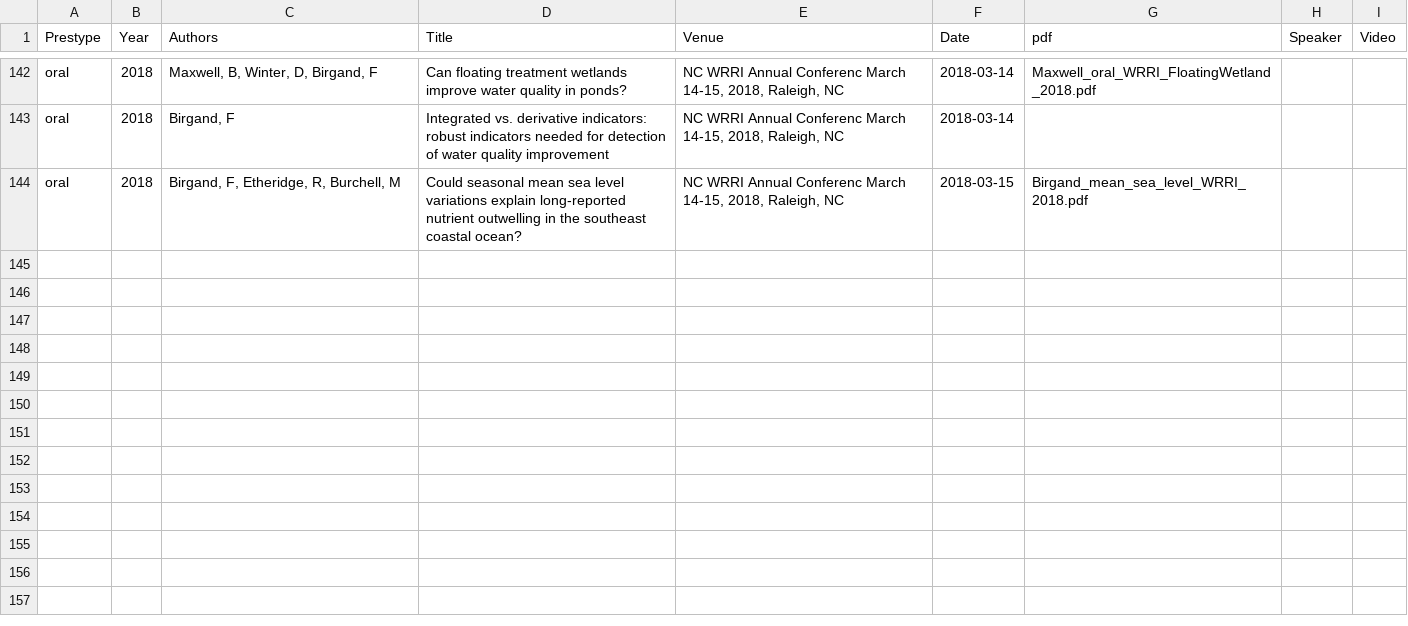
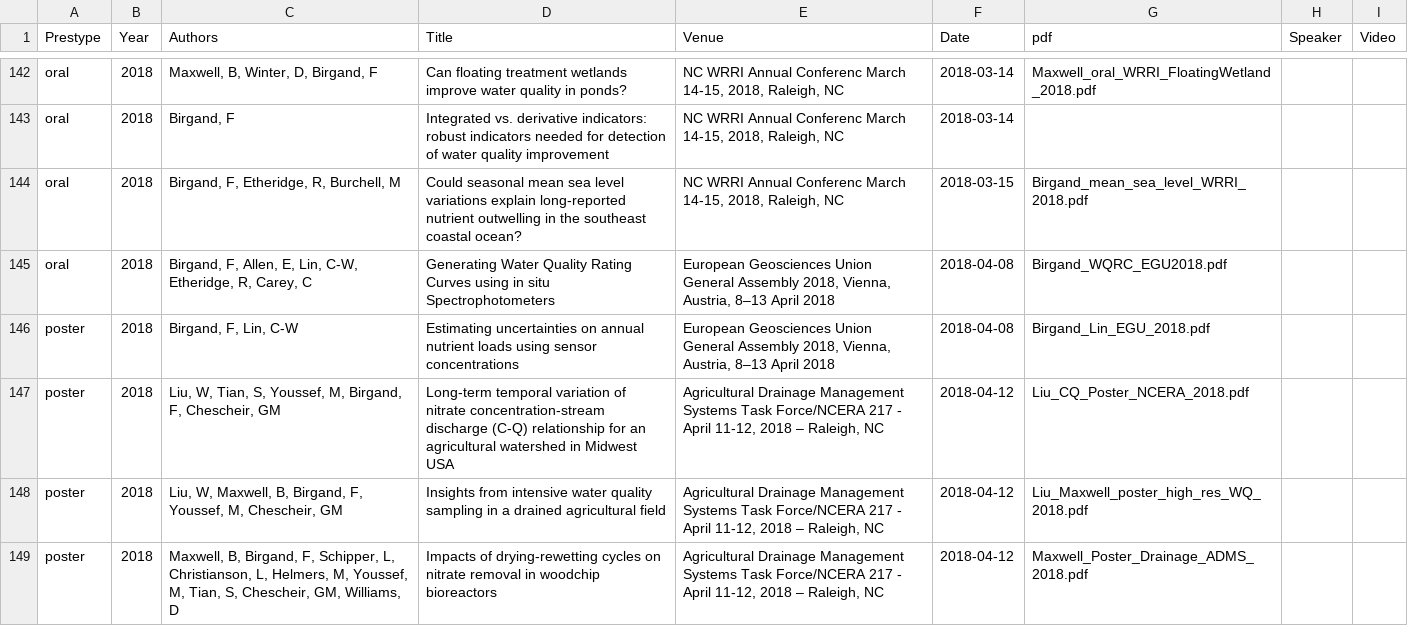
Before and after one commit to francoisbirgand/francoisbirgand.github.io, a CSV file: birgand_presentations.csv, drawn as a sheet; only a part is shown, gaps mark what is left out.

Commit message:
adding conference presentations

```diff
--- a/birgand_presentations.csv
+++ b/birgand_presentations.csv
@@ -144 +144,6 @@ oral,2018,"Birgand, F","Integrated vs. derivative indicators: robust indicators
 oral,2018,"Birgand, F, Etheridge, R, Burchell, M","Could seasonal mean sea level variations explain long-reported nutrient outwelling in the southeast coastal ocean?","NC WRRI Annual Conferenc March 14-15, 2018, Raleigh, NC",2018-03-15,Birgand_mean_sea_level_WRRI_2018.pdf,,
+oral,2018,"Birgand, F, Allen, E, Lin, C-W, Etheridge, R, Carey, C","Generating Water Quality Rating Curves using in situ Spectrophotometers","European Geosciences Union General Assembly 2018, Vienna, Austria, 8–13 April 2018",2018-04-08,Birgand_WQRC_EGU2018.pdf,,
+poster,2018,"Birgand, F, Lin, C-W","Estimating uncertainties on annual nutrient loads using sensor concentrations","European Geosciences Union General Assembly 2018, Vienna, Austria, 8–13 April 2018",2018-04-08,Birgand_Lin_EGU_2018.pdf,,
+poster,2018,"Liu, W, Tian, S, Youssef, M, Birgand, F, Chescheir, GM","Long-term temporal variation of nitrate concentration-stream discharge (C-Q) relationship for an agricultural watershed in Midwest USA","Agricultural Drainage Management Systems Task Force/NCERA 217 - April 11-12, 2018 – Raleigh, NC",2018-04-12,Liu_CQ_Poster_NCERA_2018.pdf,,
+poster,2018,"Liu, W, Maxwell, B, Birgand, F, Youssef, M, Chescheir, GM","Insights from intensive water quality sampling in a drained agricultural field","Agricultural Drainage Management Systems Task Force/NCERA 217 - April 11-12, 2018 – Raleigh, NC",2018-04-12,Liu_Maxwell_poster_high_res_WQ_2018.pdf,,
+poster,2018,"Maxwell, B, Birgand, F, Schipper, L, Christianson, L, Helmers, M, Youssef, M, Tian, S, Chescheir, GM, Williams, D","Impacts of drying-rewetting cycles on nitrate removal in woodchip bioreactors","Agricultural Drainage Management Systems Task Force/NCERA 217 - April 11-12, 2018 – Raleigh, NC",2018-04-12,Maxwell_Poster_Drainage_ADMS_2018.pdf,,
```
Also changed, not shown: 16 other files.
